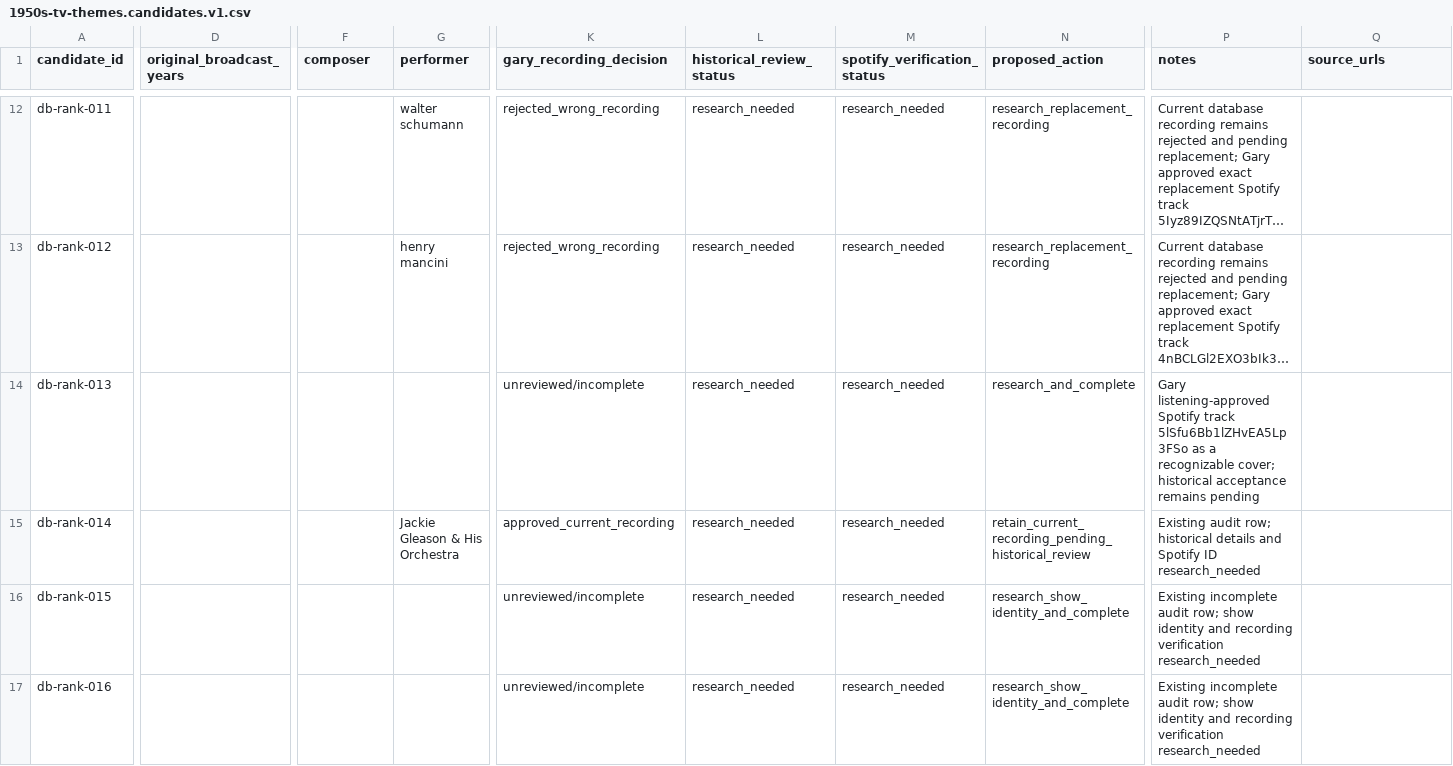
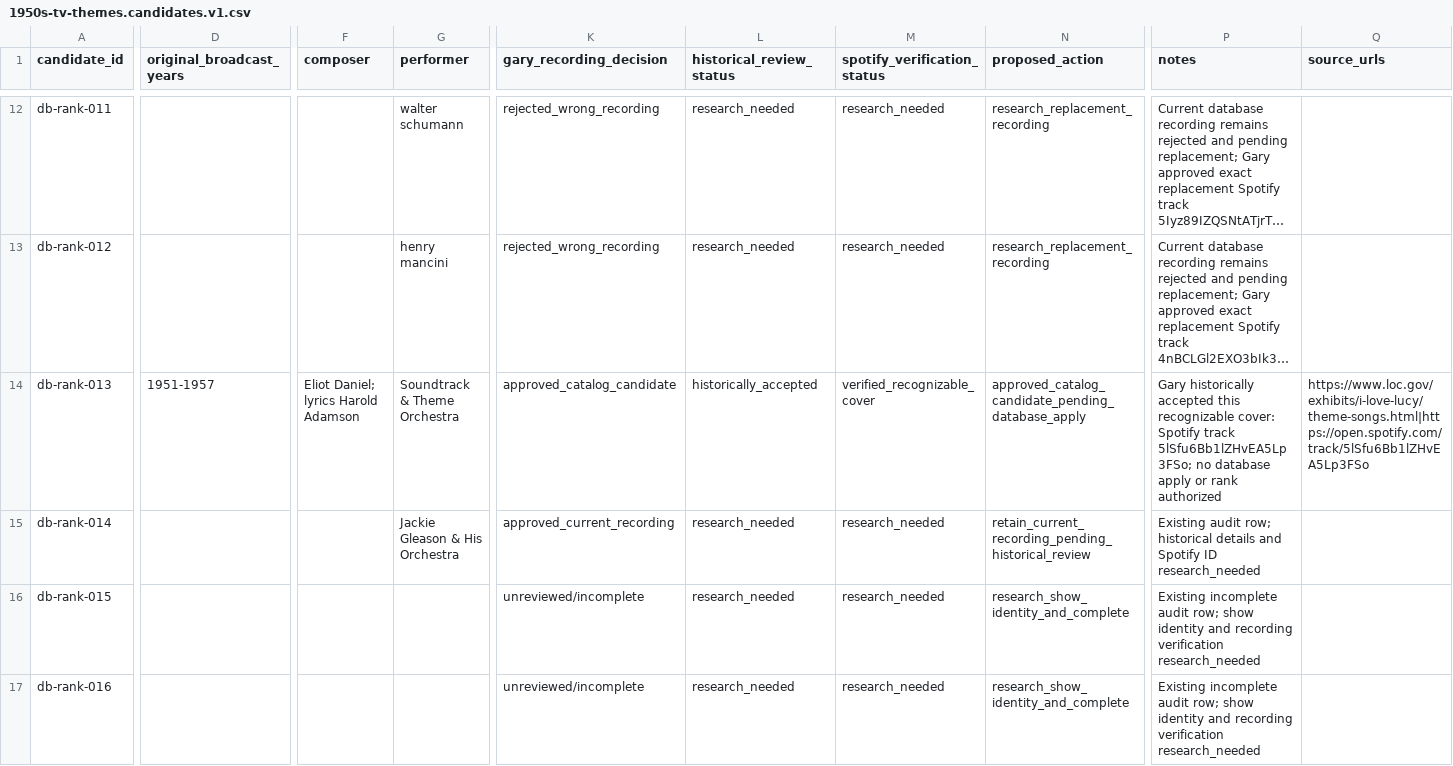
Before and after one commit to Topspot40-Lab/topspot-backend-api, a CSV file: backend/scripts/catalogs/review_manifests/1950s-tv-themes.candidates.v1.csv, drawn as a sheet; only a part is shown, gaps mark what is left out; long unchanged cells end in …; the diff covers the shown part only; the diff names each change by its address in the sheet, - before the commit and + after, or states it on an @@ line.

Commit message:
Approve 1950s TV theme catalog candidates

```diff
--- a/backend/scripts/catalogs/review_manifests/1950s-tv-themes.candidates.v1.csv
+++ b/backend/scripts/catalogs/review_manifests/1950s-tv-themes.candidates.v1.csv
-D14 (original_broadcast_years): (empty)
+D14 (original_broadcast_years): 1951-1957
-F14 (composer): (empty)
+F14 (composer): Eliot Daniel; lyrics Harold Adamson
-G14 (performer): (empty)
+G14 (performer): Soundtrack & Theme Orchestra
-K14 (gary_recording_decision): unreviewed/incomplete
+K14 (gary_recording_decision): approved_catalog_candidate
-L14 (historical_review_status): research_needed
+L14 (historical_review_status): historically_accepted
-M14 (spotify_verification_status): research_needed
+M14 (spotify_verification_status): verified_recognizable_cover
-N14 (proposed_action): research_and_complete
+N14 (proposed_action): approved_catalog_candidate_pending_database_apply
-P14 (notes): Gary listening-approved Spotify track 5lSfu6Bb1lZHvEA5Lp3FSo as a recognizable cover; historical acceptance remains pending
+P14 (notes): Gary historically accepted this recognizable cover: Spotify track 5lSfu6Bb1lZHvEA5Lp3FSo; no database apply or rank authorized
-Q14 (source_urls): (empty)
+Q14 (source_urls): https://www.loc.gov/exhibits/i-love-lucy/theme-songs.html|https://open.spotify.com/track/5lSfu6Bb1lZHvEA5Lp3FSo
```
Also changed, not shown: 53 edited cells elsewhere in this file, backend/scripts/catalogs/review_manifests/1950s-tv-themes.ranked-review.v1.csv, 5 other files.
